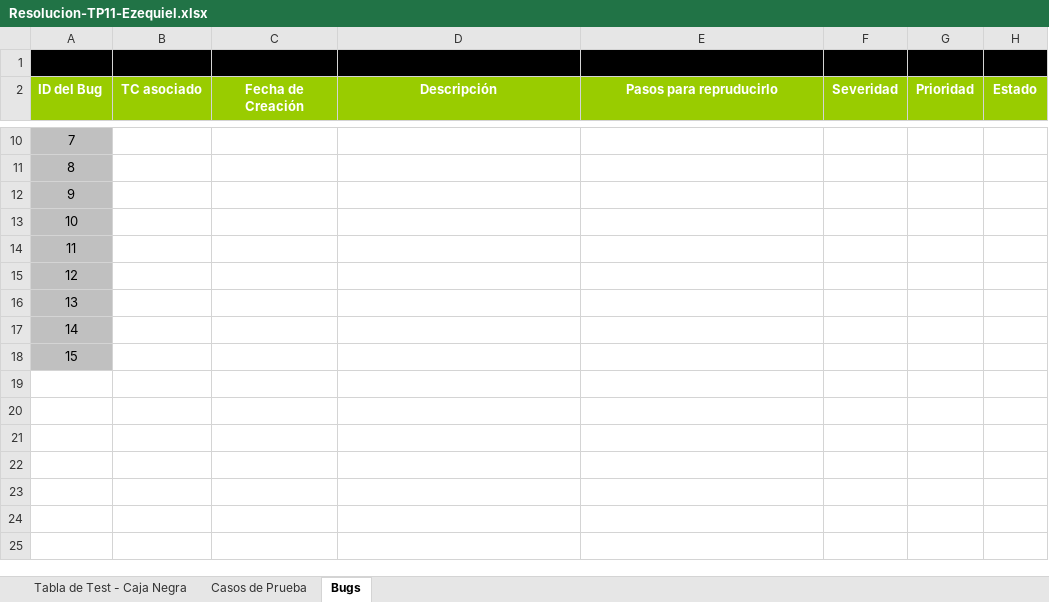
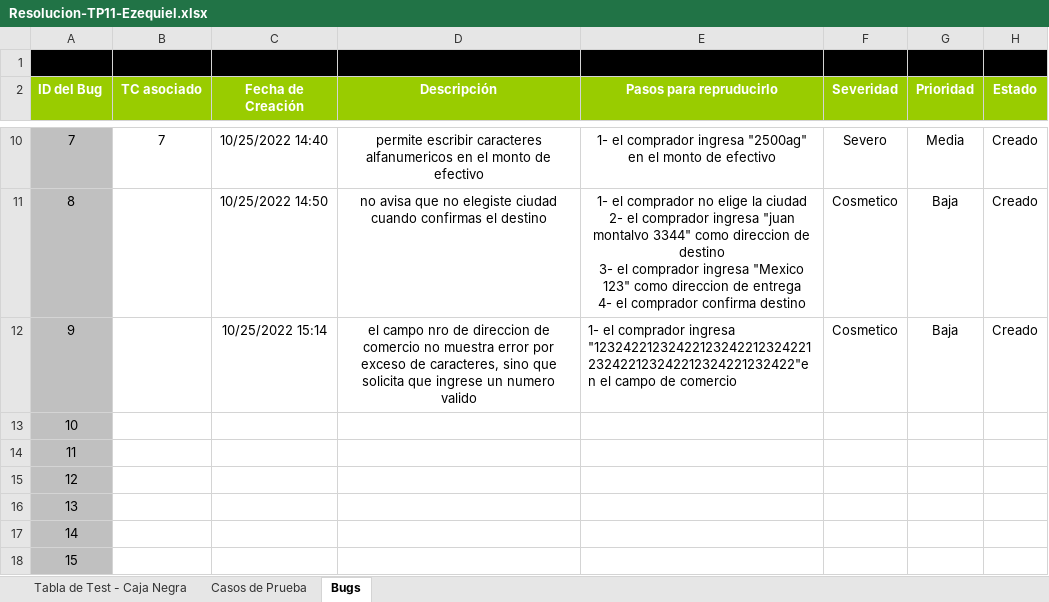
Before and after one commit to OctavioSardi/ISW-Grupo2-4K2-2022, an Excel workbook: Practico/TPs/TP11/Resolucion-TP11-Ezequiel.xlsx, sheet Bugs, drawn as a sheet; only a part is shown, gaps mark what is left out; values as stored, in another font and other column widths than the file's, no borders; ↵ is a line break in a cell; the diff covers the shown part only; the diff names each change by its address in the sheet, - before the commit and + after, or states it on an @@ line.

```diff
--- a/Practico/TPs/TP11/Resolucion-TP11-Ezequiel.xlsx (sheet Bugs)
+++ b/Practico/TPs/TP11/Resolucion-TP11-Ezequiel.xlsx (sheet Bugs)
-B10 (TC asociado): (empty)
+B10 (TC asociado): 7
-C10 (Fecha de Creación): (empty)
+C10 (Fecha de Creación): 10/25/2022 14:40
-D10 (Descripción): (empty)
+D10 (Descripción): permite escribir caracteres alfanumericos en el monto de efectivo
-E10 (Pasos para repruducirlo): (empty)
+E10 (Pasos para repruducirlo): 1- el comprador ingresa "2500ag" en el monto de efectivo
-F10 (Severidad): (empty)
+F10 (Severidad): Severo
-G10 (Prioridad): (empty)
+G10 (Prioridad): Media
-H10:H12 (Estado): (empty)
+H10:H12 (Estado): Creado
-C11 (Fecha de Creación): (empty)
+C11 (Fecha de Creación): 10/25/2022 14:50
-D11 (Descripción): (empty)
+D11 (Descripción): no avisa que no elegiste ciudad cuando confirmas el destino
-E11 (Pasos para repruducirlo): (empty)
+E11 (Pasos para repruducirlo): 1- el comprador no elige la ciudad ↵ 2- el comprador ingresa "juan montalvo 3344" como direccion de destino ↵ 3- el comprador ingresa "Mexico 123" como direccion de entrega ↵ 4- el comprador confirma destino
-F11:F12 (Severidad): (empty)
+F11:F12 (Severidad): Cosmetico
-G11:G12 (Prioridad): (empty)
+G11:G12 (Prioridad): Baja
-C12 (Fecha de Creación): (empty)
+C12 (Fecha de Creación): 10/25/2022 15:14
-D12 (Descripción): (empty)
+D12 (Descripción): el campo nro de direccion de comercio no muestra error por exceso de caracteres, sino que solicita que ingrese un numero valido
-E12 (Pasos para repruducirlo): (empty)
+E12 (Pasos para repruducirlo): 1- el comprador ingresa "12324221232422123242212324221232422123242212324221232422"en el campo de comercio
```
Also changed, not shown: 40 edited cells elsewhere in this sheet, sheet Casos de Prueba.
